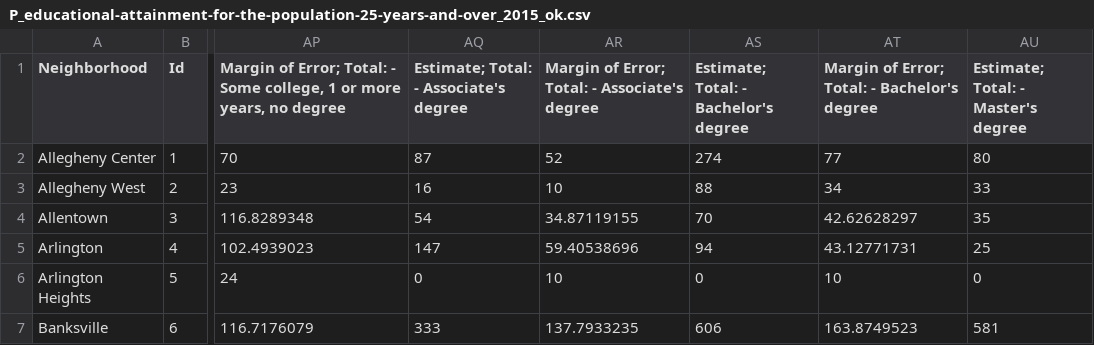
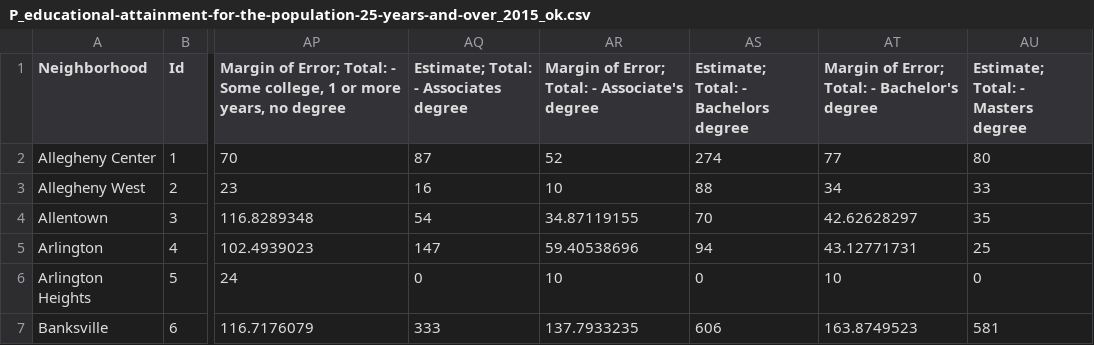
Before and after one commit to palolo02/Project1, a CSV file: Resources/P_educational-attainment-for-the-population-25-years-and-over_2015_ok.csv, drawn as a sheet; only a part is shown, gaps mark what is left out; the diff names each change by its address in the sheet, - before the commit and + after, or states it on an @@ line.

```diff
--- a/Resources/P_educational-attainment-for-the-population-25-years-and-over_2015_ok.csv
+++ b/Resources/P_educational-attainment-for-the-population-25-years-and-over_2015_ok.csv
-AQ1: Estimate; Total: - Associate's degree
+AQ1: Estimate; Total: - Associates degree
-AS1: Estimate; Total: - Bachelor's degree
+AS1: Estimate; Total: - Bachelors degree
-AU1: Estimate; Total: - Master's degree
+AU1: Estimate; Total: - Masters degree
```
Also changed, not shown: 2 other files.
